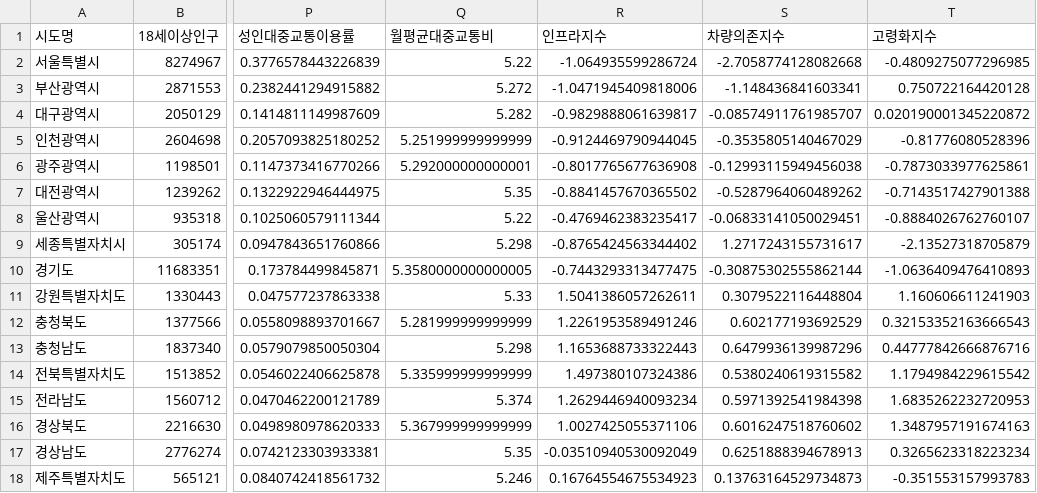
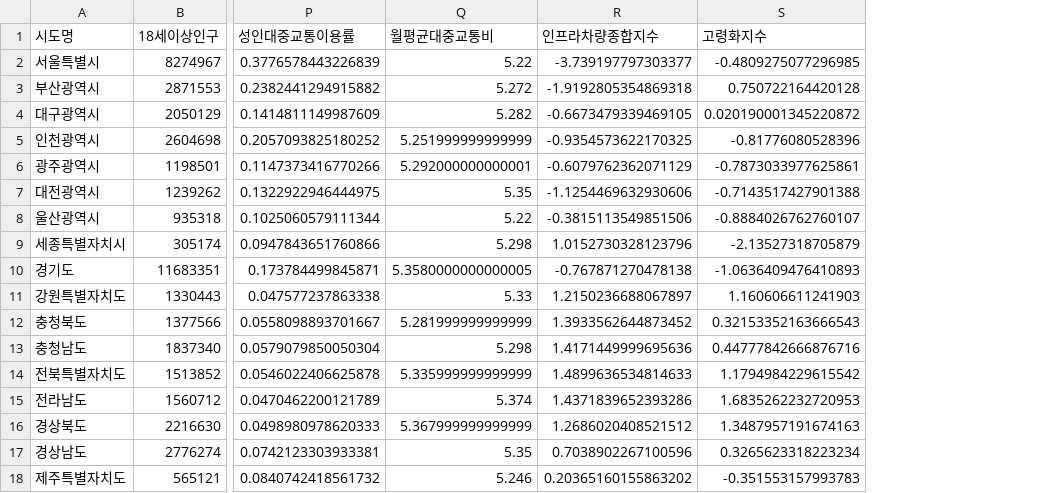
Before and after one commit to kpass-regional-gap/kpass-regional-gap, a CSV file: output/processed/analysis_dataset_with_indices.csv, drawn as a sheet; only a part is shown, gaps mark what is left out; removed rows and columns are numbered as before the commit, all else as after; the diff names each change by its address in the sheet, - before the commit and + after, or states it on an @@ line.

```diff
--- a/output/processed/analysis_dataset_with_indices.csv
+++ b/output/processed/analysis_dataset_with_indices.csv
-column R (인프라지수), rows 2-18: -1.064935599286724 | -1.0471945409818006 | -0.9829888061639817 | -0.9124469790944045 | -0.8017765677636908 | -0.8841457670365502 | -0.4769462383235417 | -0.8765424563344402 | -0.7443293313477475 | 1.5041386057262611 | 1.2261953589491246 | 1.1653688733322443 | 1.497380107324386 | 1.2629446940093234 | 1.0027425055371106 | -0.03510940530092049 | 0.16764554675534923
-column S (차량의존지수), rows 2-18: -2.7058774128082668 | -1.148436841603341 | -0.08574911761985707 | -0.3535805140467029 | -0.12993115949456038 | -0.5287964060489262 | -0.06833141050029451 | 1.2717243155731617 | -0.30875302555862144 | 0.3079522116448804 | 0.602177193692529 | 0.6479936139987296 | 0.5380240619315582 | 0.5971392541984398 | 0.6016247518760602 | 0.6251888394678913 | 0.13763164529734873
+column R (인프라차량종합지수), rows 2-18: -3.739197797303377 | -1.9192805354869318 | -0.6673479339469105 | -0.9354573622170325 | -0.6079762362071129 | -1.1254469632930606 | -0.3815113549851506 | 1.0152730328123796 | -0.767871270478138 | 1.2150236688067897 | 1.3933562644873452 | 1.4171449999695636 | 1.4899636534814633 | 1.4371839652393286 | 1.2686020408521512 | 0.7038902267100596 | 0.20365160155863202
```
Also changed, not shown: output/tables/pca_index_comparison.csv, output/tables/region_typology.csv, 14 other files.
